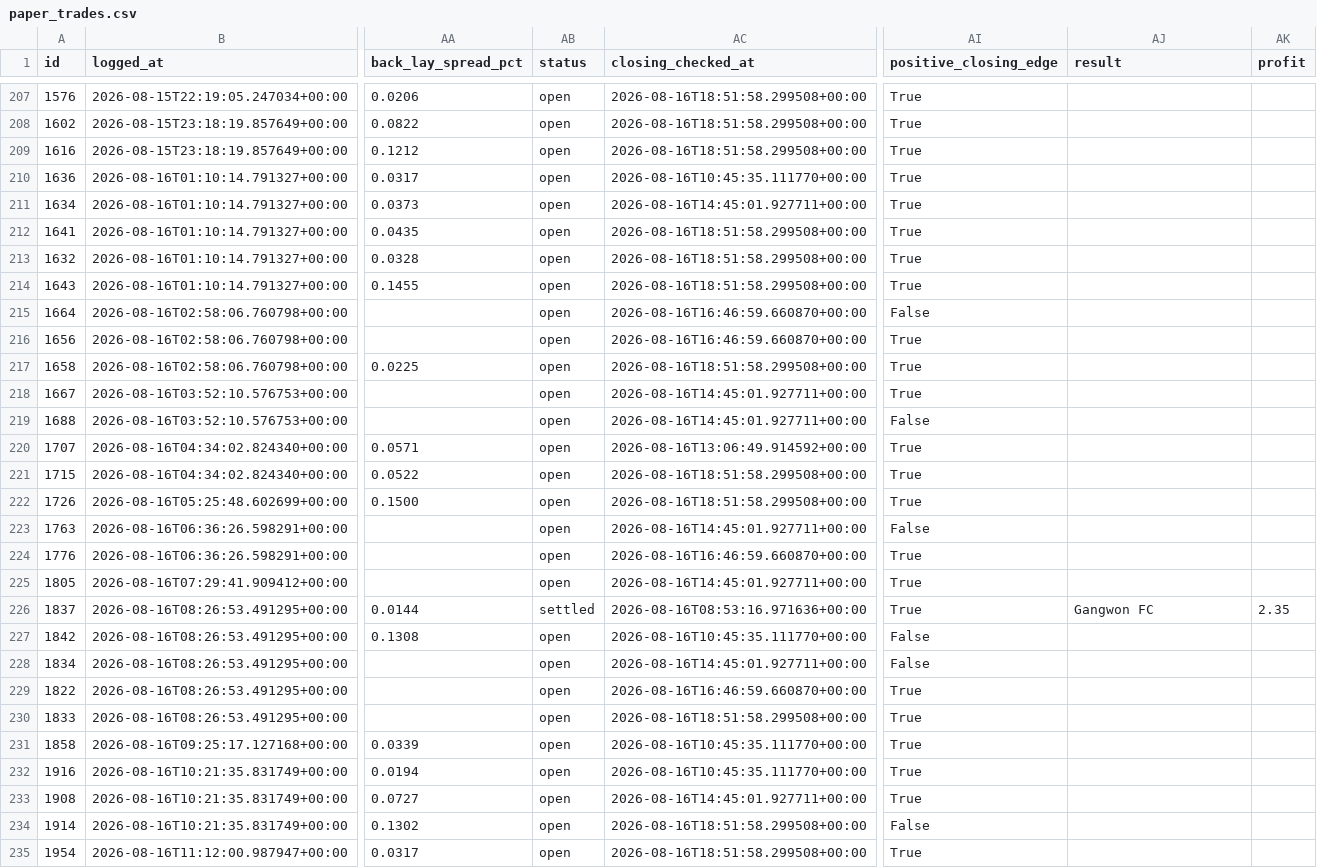
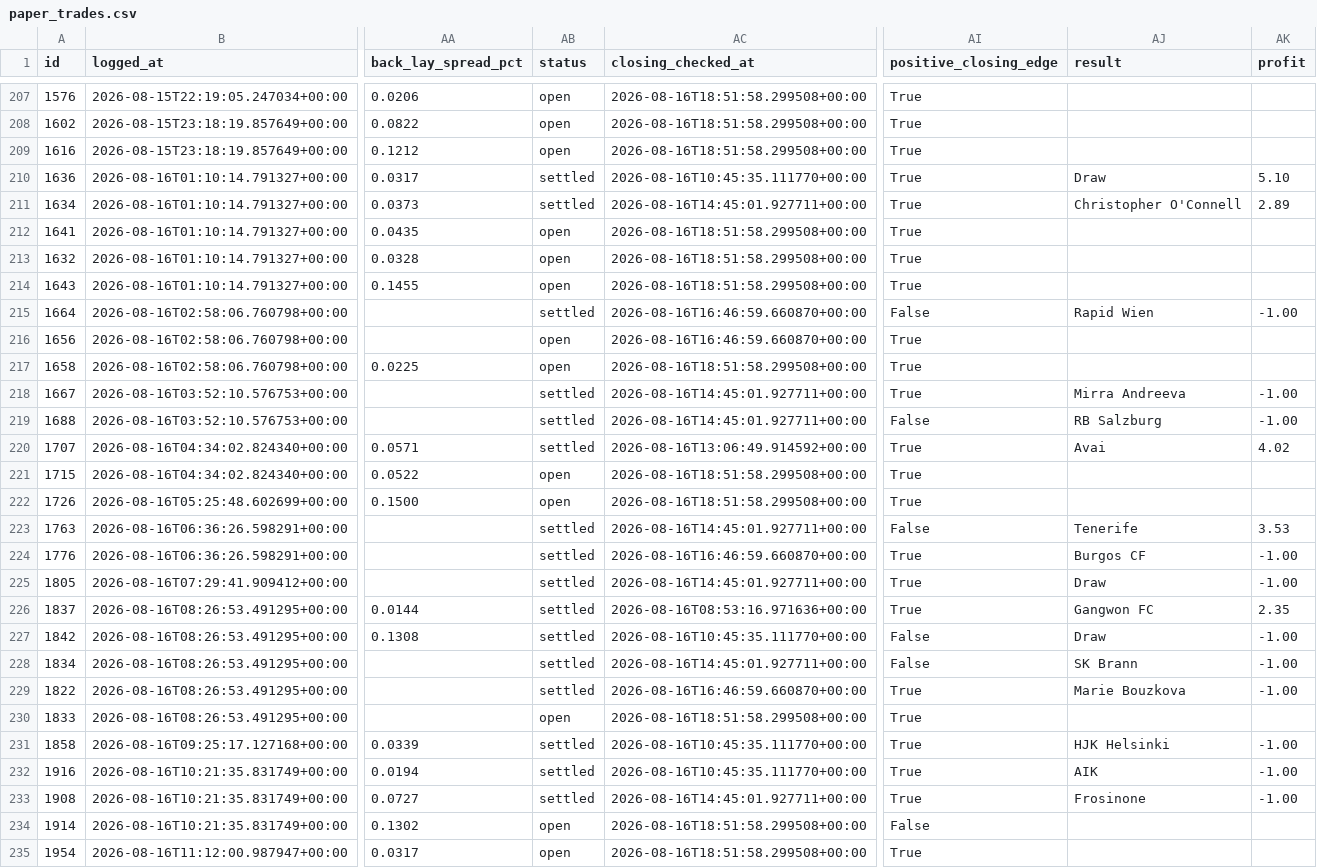
Before and after one commit to KamvysisPuzzles/sports-stat-arb, a CSV file: data/paper_trades.csv, drawn as a sheet; only a part is shown, gaps mark what is left out; the diff covers the shown part only; the diff names each change by its address in the sheet, - before the commit and + after, or states it on an @@ line.

```diff
--- a/data/paper_trades.csv
+++ b/data/paper_trades.csv
-AB210:AB211 (status): open
+AB210:AB211 (status): settled
-AJ210 (result): (empty)
+AJ210 (result): Draw
-AK210 (profit): (empty)
+AK210 (profit): 5.10
-AJ211 (result): (empty)
+AJ211 (result): Christopher O'Connell
-AK211 (profit): (empty)
+AK211 (profit): 2.89
-AB215 (status): open
+AB215 (status): settled
-AJ215 (result): (empty)
+AJ215 (result): Rapid Wien
-AK215 (profit): (empty)
+AK215 (profit): -1.00
-AB218:AB220 (status): open
+AB218:AB220 (status): settled
-AJ218 (result): (empty)
+AJ218 (result): Mirra Andreeva
-AK218:AK219 (profit): (empty)
+AK218:AK219 (profit): -1.00
-AJ219 (result): (empty)
+AJ219 (result): RB Salzburg
-AJ220 (result): (empty)
+AJ220 (result): Avai
-AK220 (profit): (empty)
+AK220 (profit): 4.02
-AB223:AB225 (status): open
+AB223:AB225 (status): settled
-AJ223 (result): (empty)
+AJ223 (result): Tenerife
-AK223 (profit): (empty)
+AK223 (profit): 3.53
-AJ224 (result): (empty)
+AJ224 (result): Burgos CF
-AK224:AK225 (profit): (empty)
+AK224:AK225 (profit): -1.00
-AJ225 (result): (empty)
+AJ225 (result): Draw
-AB227:AB229 (status): open
+AB227:AB229 (status): settled
-AJ227 (result): (empty)
+AJ227 (result): Draw
-AK227:AK229 (profit): (empty)
+AK227:AK229 (profit): -1.00
-AJ228 (result): (empty)
+AJ228 (result): SK Brann
-AJ229 (result): (empty)
+AJ229 (result): Marie Bouzkova
-AB231:AB233 (status): open
+AB231:AB233 (status): settled
-AJ231 (result): (empty)
+AJ231 (result): HJK Helsinki
-AK231:AK233 (profit): (empty)
+AK231:AK233 (profit): -1.00
-AJ232 (result): (empty)
+AJ232 (result): AIK
-AJ233 (result): (empty)
+AJ233 (result): Frosinone
```
Also changed, not shown: 87 edited cells elsewhere in this file, 2 other files.
